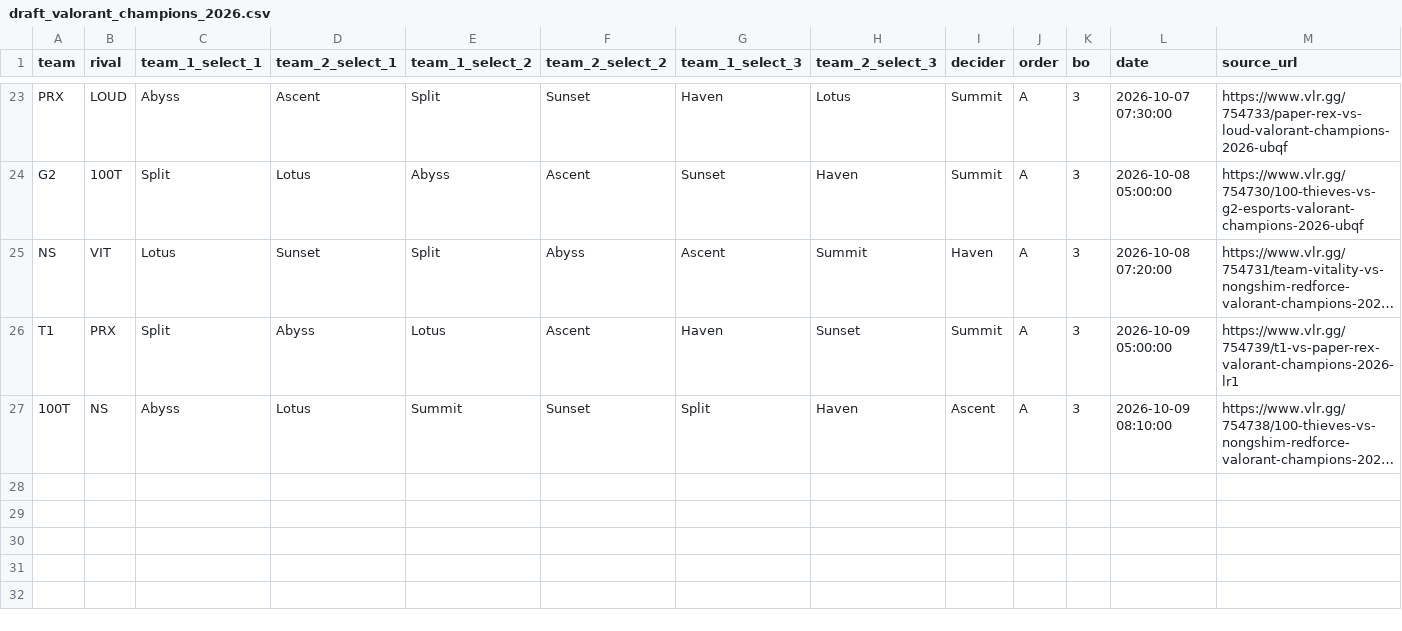
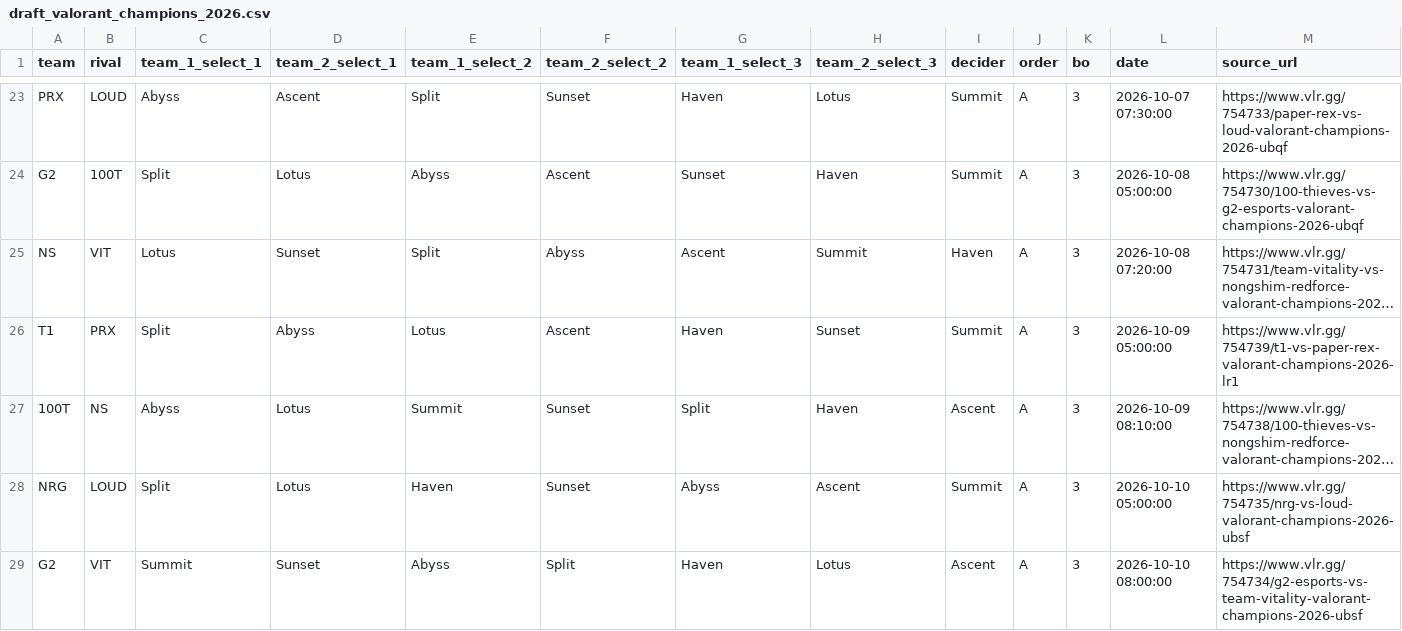
Before and after one commit to RkTcaster/vlr-scraper, a CSV file: csv/valorant_champions_2026/draft_valorant_champions_2026.csv, drawn as a sheet; only a part is shown, gaps mark what is left out; long unchanged cells end in …; rows hold the shown columns only; the diff names each change by its address in the sheet, - before the commit and + after, or states it on an @@ line.

```diff
--- a/csv/valorant_champions_2026/draft_valorant_champions_2026.csv
+++ b/csv/valorant_champions_2026/draft_valorant_champions_2026.csv
+row 28: NRG | LOUD | Split | Lotus | Haven | Sunset | Abyss | Ascent | Summit | A | 3 | 2026-10-10 05:00:00 | https://www.vlr.gg/754735/nrg-vs-loud-valorant-champions-2026-ubsf
+row 29: G2 | VIT | Summit | Sunset | Abyss | Split | Haven | Lotus | Ascent | A | 3 | 2026-10-10 08:00:00 | https://www.vlr.gg/754734/g2-esports-vs-team-vitality-valorant-champions-2026-ubsf
```
Also changed, not shown: csv/scrape_log.csv, csv/upload_log.csv, 6 other files.
